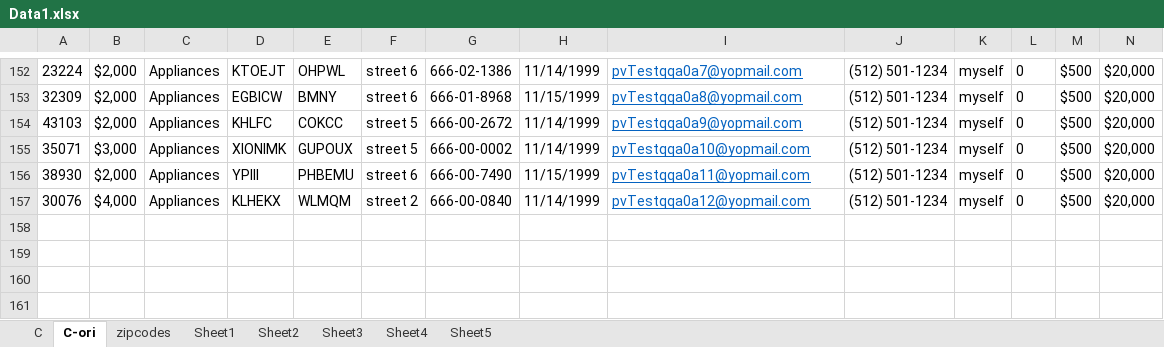
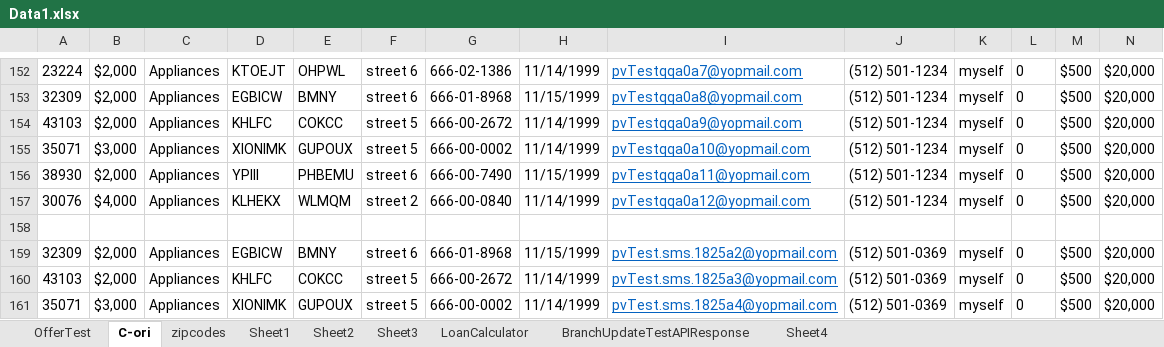
Before and after one commit to PVautomation/PVautomation02, an Excel workbook: JavaMavenTestNG/Data1.xlsx, sheet C-ori, drawn as a sheet; only a part is shown, gaps mark what is left out; values as stored, in another font and other column widths than the file's, no borders; rows hold the shown columns only; the diff names each change by its address in the sheet, - before the commit and + after, or states it on an @@ line.

```diff
--- a/JavaMavenTestNG/Data1.xlsx (sheet C-ori)
+++ b/JavaMavenTestNG/Data1.xlsx (sheet C-ori)
-sheet tab: C
+sheet tab: OfferTest
-sheet tab: Sheet5
+sheet tab: BranchUpdateTestAPIResponse
+sheet tab: LoanCalculator
@@ sheet tab order changed: OfferTest | C-ori | zipcodes | Sheet1 | Sheet2 | Sheet3 | LoanCalculator | BranchUpdateTestAPIResponse | Sheet4 @@
+row 158: (empty)
+row 159: 32309 | $2,000 | Appliances | EGBICW | BMNY | street 6 | 666-01-8968 | 11/15/1999 | pvTest.sms.1825a2@yopmail.com | (512) 501-0369 | myself | 0 | $500 | $20,000
+row 160: 43103 | $2,000 | Appliances | KHLFC | COKCC | street 5 | 666-00-2672 | 11/14/1999 | pvTest.sms.1825a3@yopmail.com | (512) 501-0369 | myself | 0 | $500 | $20,000
+row 161: 35071 | $3,000 | Appliances | XIONIMK | GUPOUX | street 5 | 666-00-0002 | 11/14/1999 | pvTest.sms.1825a4@yopmail.com | (512) 501-0369 | myself | 0 | $500 | $20,000
```
Also changed, not shown: sheet Sheet4, sheet BranchUpdateTestAPIResponse, sheet OfferTest, 45 other files.
